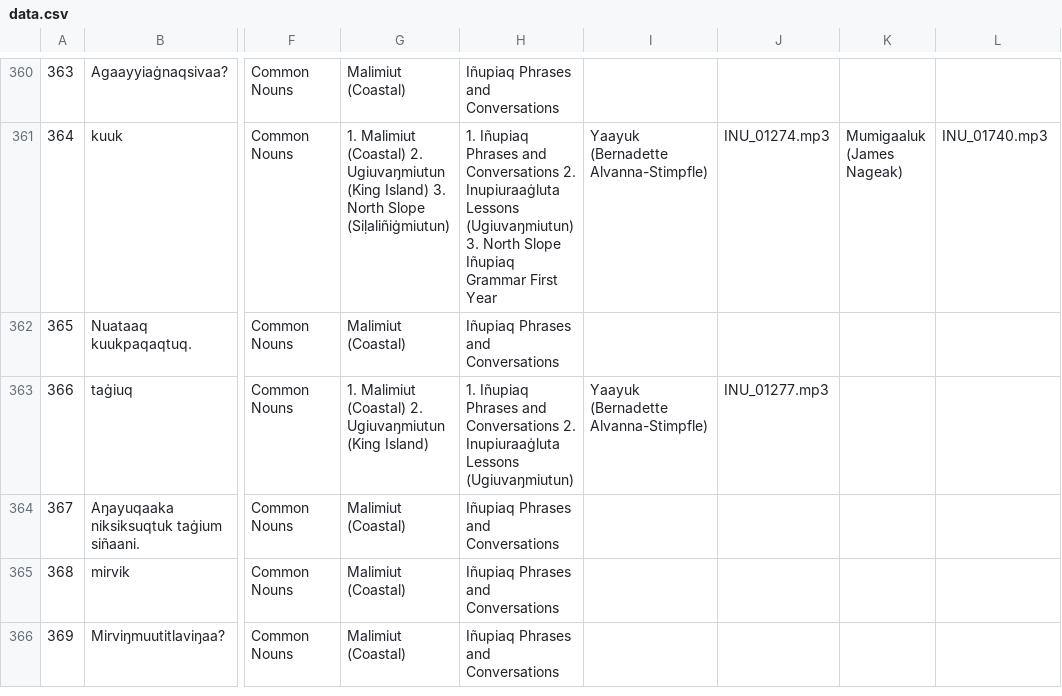
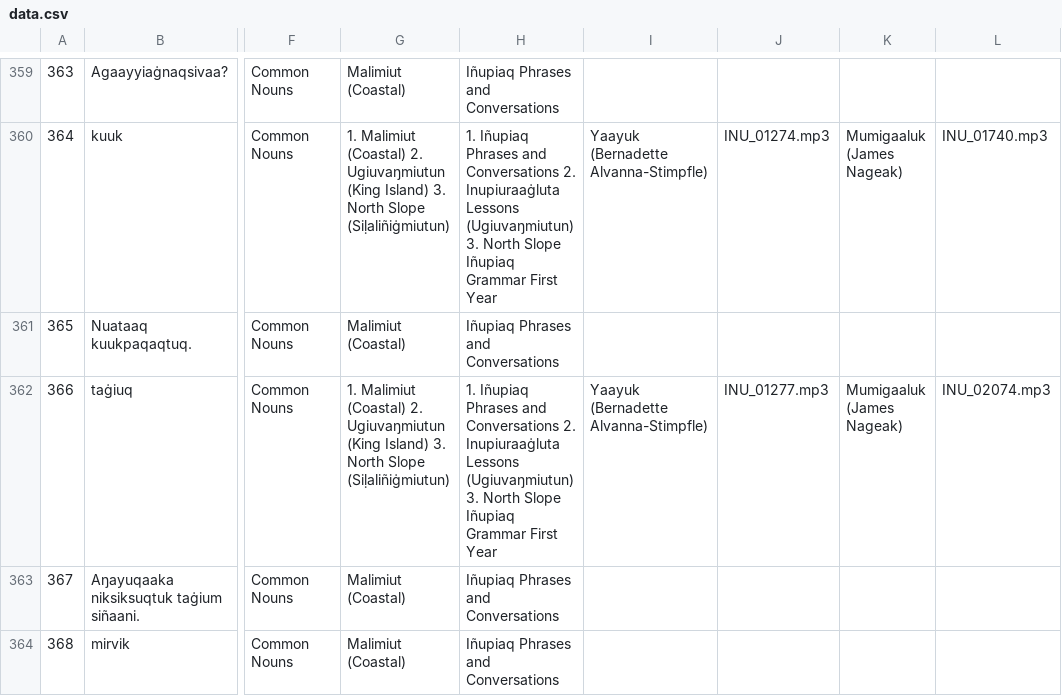
Before and after one commit to ilisaqativut/mtd-starter, a CSV file: data/data.csv, drawn as a sheet; only a part is shown, gaps mark what is left out; the shorter side is filled out with more unchanged rows; addresses are those after the commit; the diff covers the shown part only; the diff names each change by its address in the sheet, - before the commit and + after, or states it on an @@ line.

```diff
--- a/data/data.csv
+++ b/data/data.csv
-G362: …(King Island)
+G362: …(King Island) 3. North Slope (Siḷaliñiġmiutun)
-H362: …Lessons (Ugiuvaŋmiutun)
+H362: …Lessons (Ugiuvaŋmiutun) 3. North Slope Iñupiaq Grammar First Year
-K362: (empty)
+K362: Mumigaaluk (James Nageak)
-L362: (empty)
+L362: INU_02074.mp3
```
Also changed, not shown: 6 removed rows, 1 moved row, 15 edited cells and row numbers in column A elsewhere in this file.
